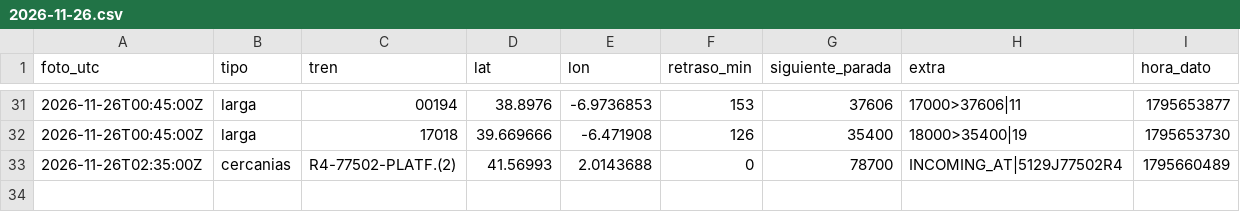
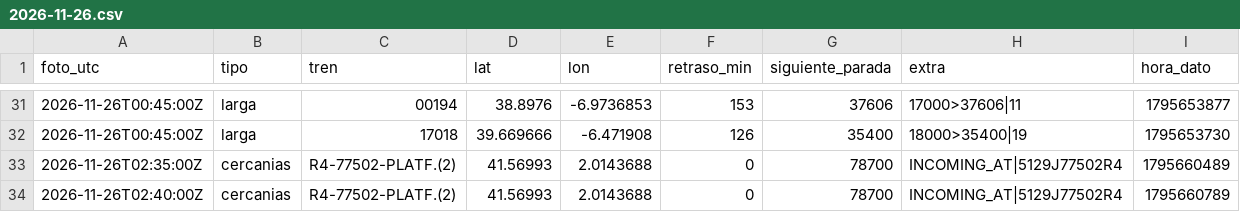
Before and after one commit to carlosgalan01/puntualmente, a CSV file: datos/2026-11-26.csv, drawn as a sheet; only a part is shown, gaps mark what is left out; the diff names each change by its address in the sheet, - before the commit and + after, or states it on an @@ line.

Commit message:
datos 2026-11-26T02:40

```diff
--- a/datos/2026-11-26.csv
+++ b/datos/2026-11-26.csv
+row 34: 2026-11-26T02:40:00Z | cercanias | R4-77502-PLATF.(2) | 41.56993 | 2.0143688 | 0 | 78700 | INCOMING_AT|5129J77502R4 | 1795660789
```
Also changed, not shown: 1 other file.
